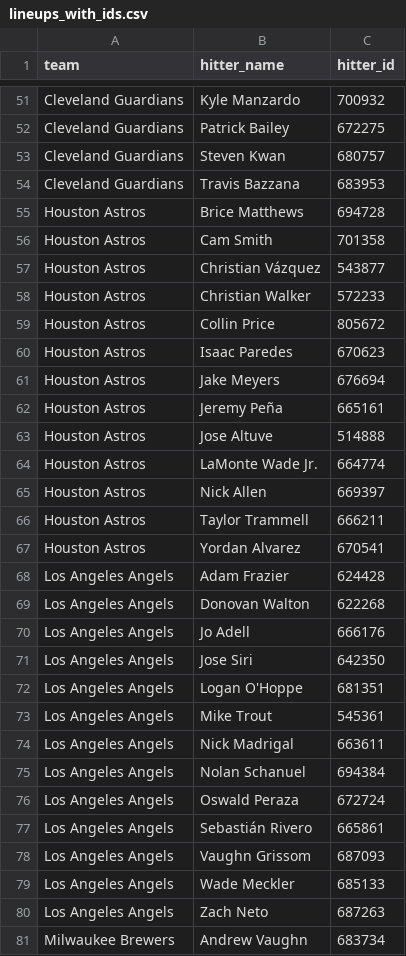
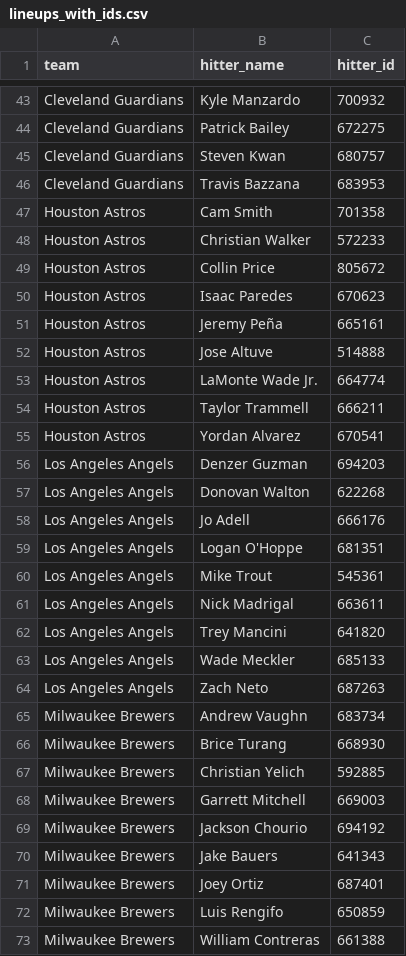
Before and after one commit to syocum9422-blip/sports_model_site, a CSV file: data/mlb/lineups_with_ids.csv, drawn as a sheet; only a part is shown, gaps mark what is left out; the shorter side is filled out with more unchanged rows; the diff covers the shown part only.

```diff
--- a/data/mlb/lineups_with_ids.csv
+++ b/data/mlb/lineups_with_ids.csv
@@ -54,5 +46,3 @@ Cleveland Guardians,Steven Kwan,680757
 Cleveland Guardians,Travis Bazzana,683953
-Houston Astros,Brice Matthews,694728
 Houston Astros,Cam Smith,701358
-Houston Astros,Christian Vázquez,543877
 Houston Astros,Christian Walker,572233
@@ -60,3 +50,2 @@ Houston Astros,Collin Price,805672
 Houston Astros,Isaac Paredes,670623
-Houston Astros,Jake Meyers,676694
 Houston Astros,Jeremy Peña,665161
@@ -64,9 +53,7 @@ Houston Astros,Jose Altuve,514888
 Houston Astros,LaMonte Wade Jr.,664774
-Houston Astros,Nick Allen,669397
 Houston Astros,Taylor Trammell,666211
 Houston Astros,Yordan Alvarez,670541
-Los Angeles Angels,Adam Frazier,624428
+Los Angeles Angels,Denzer Guzman,694203
 Los Angeles Angels,Donovan Walton,622268
 Los Angeles Angels,Jo Adell,666176
-Los Angeles Angels,Jose Siri,642350
 Los Angeles Angels,Logan O'Hoppe,681351
@@ -74,6 +61,3 @@ Los Angeles Angels,Mike Trout,545361
 Los Angeles Angels,Nick Madrigal,663611
-Los Angeles Angels,Nolan Schanuel,694384
-Los Angeles Angels,Oswald Peraza,672724
-Los Angeles Angels,Sebastián Rivero,665861
-Los Angeles Angels,Vaughn Grissom,687093
+Los Angeles Angels,Trey Mancini,641820
 Los Angeles Angels,Wade Meckler,685133
```
Also changed, not shown: 2 added rows and 26 removed rows elsewhere in this file, data/mlb/lines_today.csv, data/mlb/tracked_plays.csv, 2 other files.
